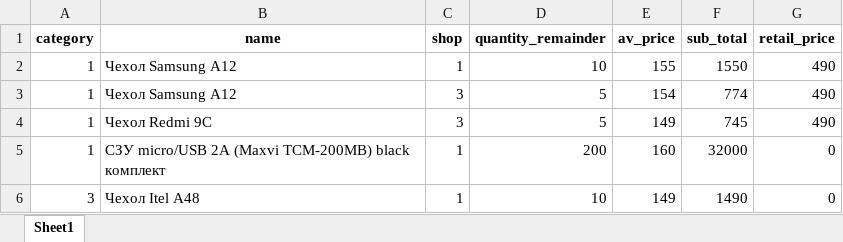
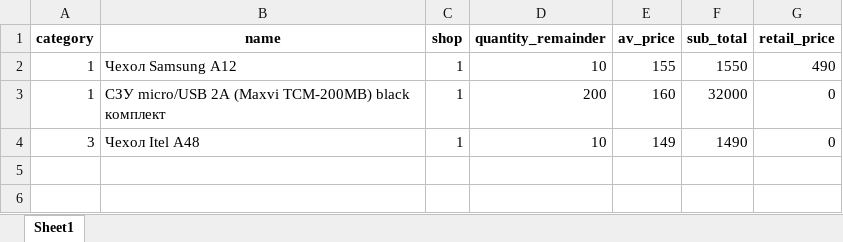
Before and after one commit to NetMaster1/new_rms, an Excel workbook: Remainder_report.xlsx, sheet Sheet1, drawn as a sheet; values as stored, in another font and other column widths than the file's, no borders; the diff names each change by its address in the sheet, - before the commit and + after, or states it on an @@ line.

```diff
--- a/Remainder_report.xlsx (sheet Sheet1)
+++ b/Remainder_report.xlsx (sheet Sheet1)
-row 3: 1 | Чехол Samsung A12 | 3 | 5 | 154 | 774 | 490
-row 4: 1 | Чехол Redmi 9C | 3 | 5 | 149 | 745 | 490
```
Also changed, not shown: 8 other files.
